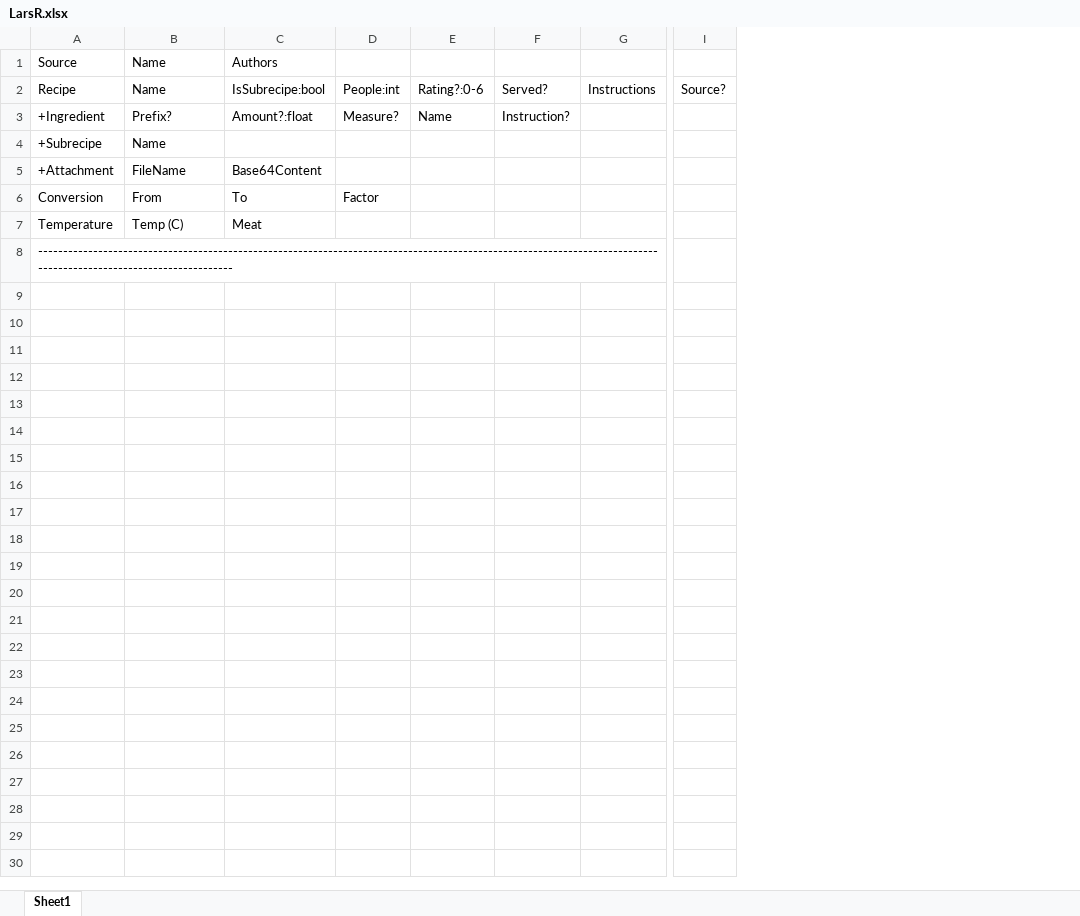
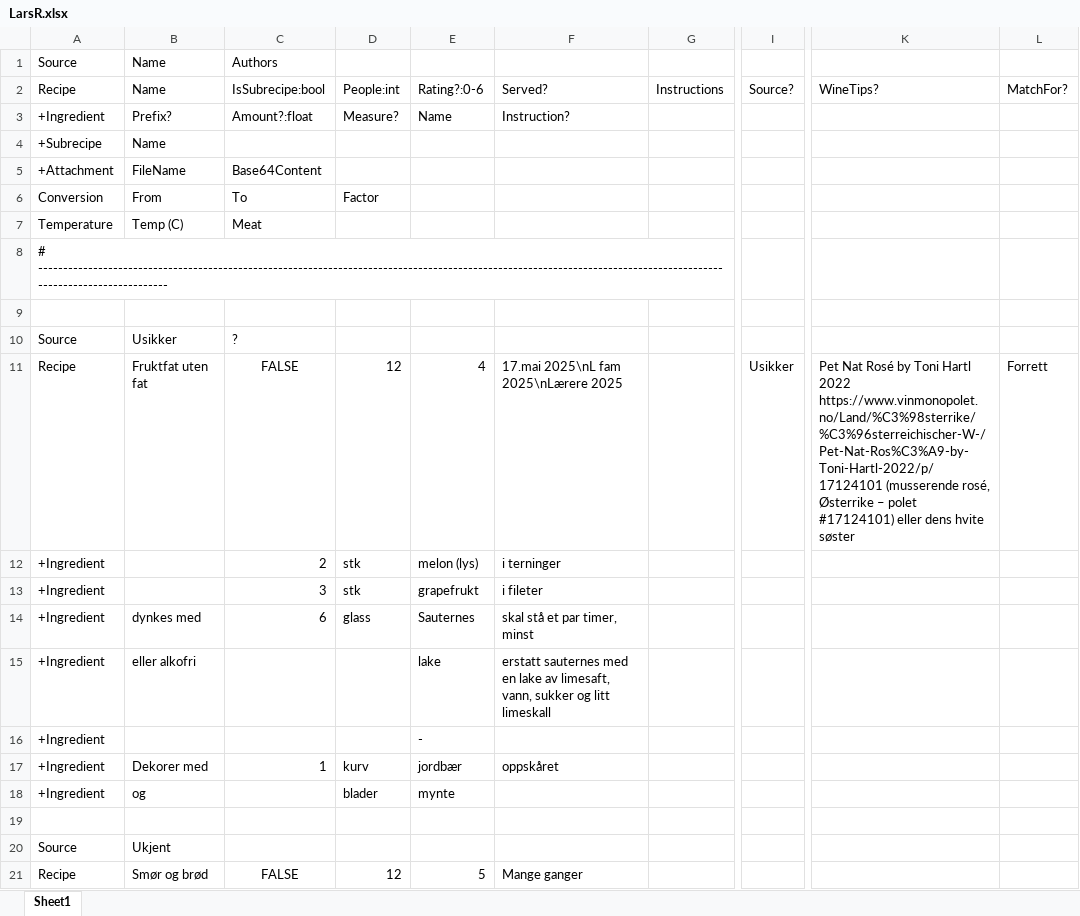
Before and after one commit to larsreed/recipes, an Excel workbook: data/LarsR.xlsx, sheet Sheet1, drawn as a sheet; only a part is shown, gaps mark what is left out; values as stored, in another font and other column widths than the file's, no borders; removed rows and columns are numbered as before the commit, all else as after; rows hold the shown columns only; the diff covers the shown part only; the diff names each change by its address in the sheet, - before the commit and + after, or states it on an @@ line.

Commit message:
check

```diff
--- a/data/LarsR.xlsx (sheet Sheet1)
+++ b/data/LarsR.xlsx (sheet Sheet1)
-column A, rows 1-8: Source | Recipe | +Ingredient | +Subrecipe | +Attachment | Conversion | Temperature | -------------------------------------------------------------------------------------------------------------------------------------------------------------------
+column A, rows 1-8: Source | Recipe | +Ingredient | +Subrecipe | +Attachment | Conversion | Temperature | # -------------------------------------------------------------------------------------------------------------------------------------------------------------------
-column D, rows 2-6: People:int | Measure? |  |  | Factor
-column E, rows 2-3: Rating?:0-6 | Name
-column F, rows 2-3: Served? | Instruction?
+column D, rows 2-6: People:int | Measure? |  |  | Factor
+column E, rows 2-3: Rating?:0-6 | Name
+column F, rows 2-3: Served? | Instruction?
+column K, row 2: WineTips?
+column L, row 2: MatchFor?
+row 9: (empty)
+row 10: Source | Usikker | ?
+row 11: Recipe | Fruktfat uten fat | FALSE | 12 | 4 | 17.mai 2025\nL fam 2025\nLærere 2025 |  | Usikker | Pet Nat Rosé by Toni Hartl 2022 https://www.vinmonopolet.no/Land/%C3%98sterrike/%C3%96sterreichischer-W-/Pet-Nat-Ros%C3%A9-by-Toni-Hartl-2022/p/17124101 (musserende rosé, Østerrike – polet #17124101) eller dens hvite søster | Forrett
+row 12: +Ingredient |  | 2 | stk | melon (lys) | i terninger
+row 13: +Ingredient |  | 3 | stk | grapefrukt | i fileter
+row 14: +Ingredient | dynkes med | 6 | glass | Sauternes | skal stå et par timer, minst
+row 15: +Ingredient | eller alkofri |  |  | lake | erstatt sauternes med en lake av limesaft, vann, sukker og litt limeskall
+row 16: +Ingredient |  |  |  | -
+row 17: +Ingredient | Dekorer med | 1 | kurv | jordbær | oppskåret
+row 18: +Ingredient | og |  | blader | mynte
+row 19: (empty)
+row 20: Source | Ukjent
+row 21: Recipe | Smør og brød | FALSE | 12 | 5 | Mange ganger
```
Also changed, not shown: 44 added rows elsewhere in this sheet.
